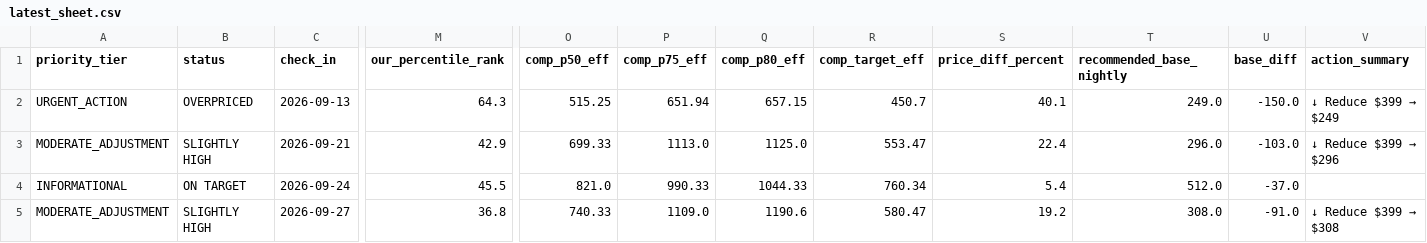
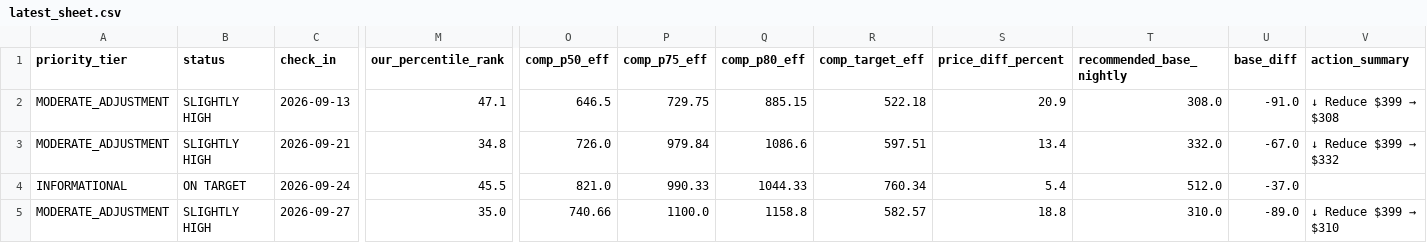
Before and after one commit to ivanpenkov/str-price-advisor, a CSV file: data/latest_sheet.csv, drawn as a sheet; only a part is shown, gaps mark what is left out; the diff covers the shown part only; the diff names each change by its address in the sheet, - before the commit and + after, or states it on an @@ line.

```diff
--- a/data/latest_sheet.csv
+++ b/data/latest_sheet.csv
-A2 (priority_tier): URGENT_ACTION
+A2 (priority_tier): MODERATE_ADJUSTMENT
-B2 (status): OVERPRICED
+B2 (status): SLIGHTLY HIGH
-M2 (our_percentile_rank): 64.3
+M2 (our_percentile_rank): 47.1
-O2 (comp_p50_eff): 515.25
+O2 (comp_p50_eff): 646.5
-P2 (comp_p75_eff): 651.94
+P2 (comp_p75_eff): 729.75
-Q2 (comp_p80_eff): 657.15
+Q2 (comp_p80_eff): 885.15
-R2 (comp_target_eff): 450.7
+R2 (comp_target_eff): 522.18
-S2 (price_diff_percent): 40.1
+S2 (price_diff_percent): 20.9
-T2 (recommended_base_nightly): 249.0
+T2 (recommended_base_nightly): 308.0
-U2 (base_diff): -150.0
+U2 (base_diff): -91.0
@@ V2 (action_summary): ↓ Reduce $399 → $249 → ↓ Reduce $399 → $308 @@
-M3 (our_percentile_rank): 42.9
+M3 (our_percentile_rank): 34.8
-O3 (comp_p50_eff): 699.33
+O3 (comp_p50_eff): 726.0
-P3 (comp_p75_eff): 1113.0
+P3 (comp_p75_eff): 979.84
-Q3 (comp_p80_eff): 1125.0
+Q3 (comp_p80_eff): 1086.6
-R3 (comp_target_eff): 553.47
+R3 (comp_target_eff): 597.51
-S3 (price_diff_percent): 22.4
+S3 (price_diff_percent): 13.4
-T3 (recommended_base_nightly): 296.0
+T3 (recommended_base_nightly): 332.0
-U3 (base_diff): -103.0
+U3 (base_diff): -67.0
@@ V3 (action_summary): ↓ Reduce $399 → $296 → ↓ Reduce $399 → $332 @@
-M5 (our_percentile_rank): 36.8
+M5 (our_percentile_rank): 35.0
-O5 (comp_p50_eff): 740.33
+O5 (comp_p50_eff): 740.66
-P5 (comp_p75_eff): 1109.0
+P5 (comp_p75_eff): 1100.0
-Q5 (comp_p80_eff): 1190.6
+Q5 (comp_p80_eff): 1158.8
-R5 (comp_target_eff): 580.47
+R5 (comp_target_eff): 582.57
-S5 (price_diff_percent): 19.2
+S5 (price_diff_percent): 18.8
-T5 (recommended_base_nightly): 308.0
+T5 (recommended_base_nightly): 310.0
-U5 (base_diff): -91.0
+U5 (base_diff): -89.0
@@ V5 (action_summary): ↓ Reduce $399 → $308 → ↓ Reduce $399 → $310 @@
```
Also changed, not shown: 85 edited cells elsewhere in this file, data/pricing_sheet_2026-09-12.csv, docs/latest_sheet.csv, 6 other files.
